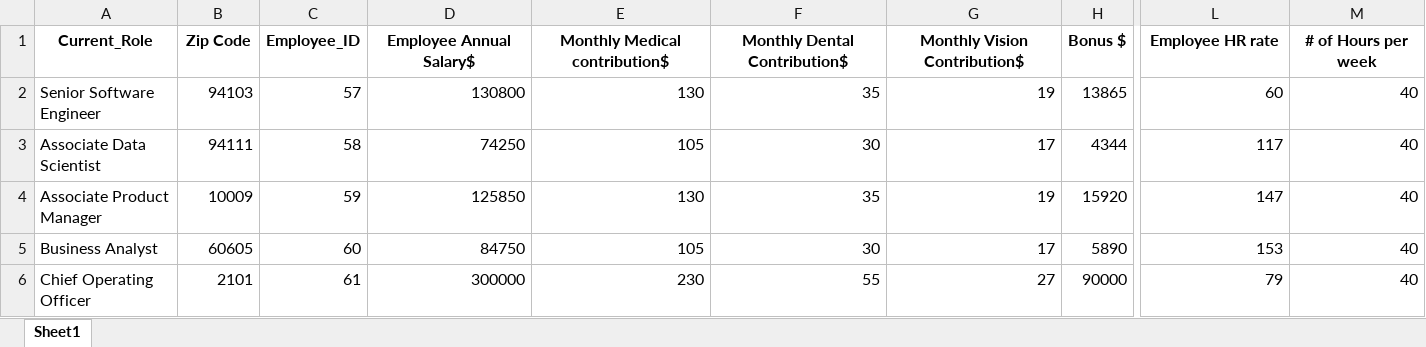
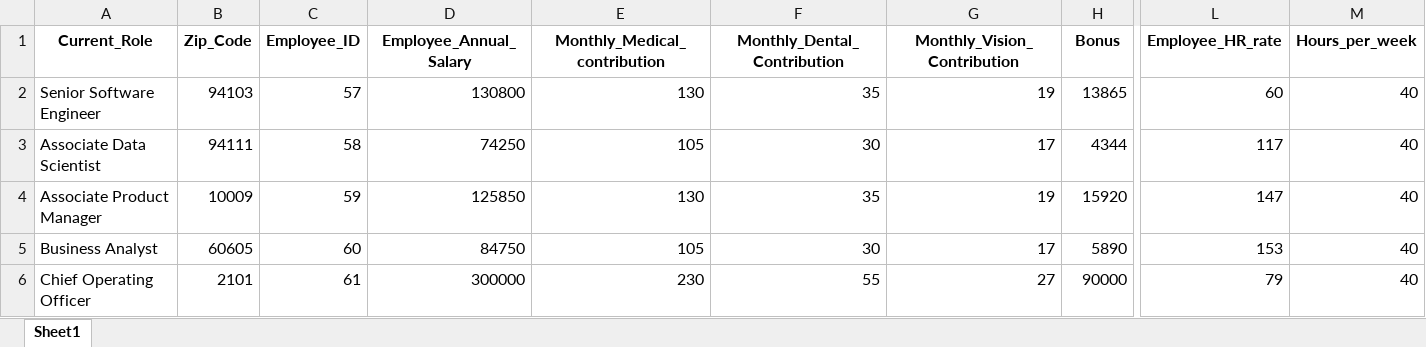
Before and after one commit to lakshmansierra/poc_logistic_regression, an Excel workbook: 01-Resignation-Predictor/updated_data/updated_data.xlsx, sheet Sheet1, drawn as a sheet; only a part is shown, gaps mark what is left out; values as stored, in another font and other column widths than the file's, no borders; the diff names each change by its address in the sheet, - before the commit and + after, or states it on an @@ line.

```diff
--- a/01-Resignation-Predictor/updated_data/updated_data.xlsx (sheet Sheet1)
+++ b/01-Resignation-Predictor/updated_data/updated_data.xlsx (sheet Sheet1)
-B1: Zip Code
+B1: Zip_Code
-D1: Employee Annual Salary$
+D1: Employee_Annual_Salary
-E1: Monthly Medical contribution$
+E1: Monthly_Medical_contribution
-F1: Monthly Dental Contribution$
+F1: Monthly_Dental_Contribution
-G1: Monthly Vision Contribution$
+G1: Monthly_Vision_Contribution
-H1: Bonus $
+H1: Bonus
-L1: Employee HR rate
+L1: Employee_HR_rate
-M1: # of Hours per week
+M1: Hours_per_week
```
Also changed, not shown: 01-Resignation-Predictor/cluster_data/cluster_data.xlsx, 01-Resignation-Predictor/final_data/final_data.xlsx, 4 other files.
